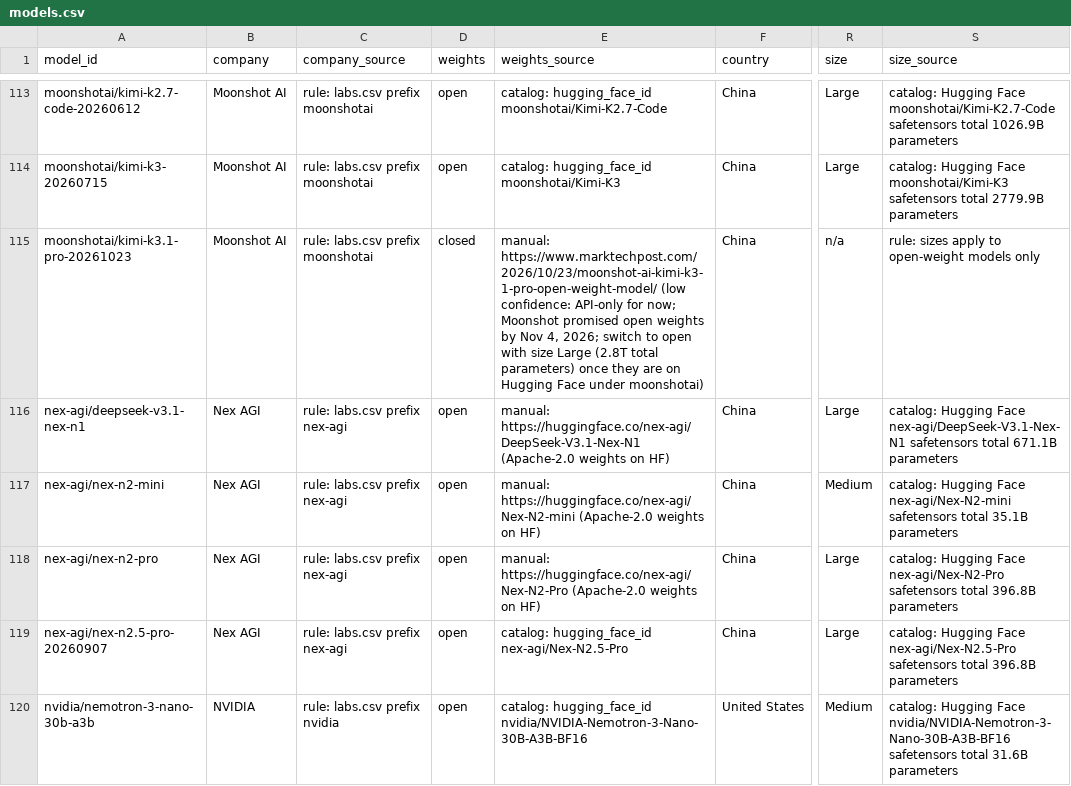
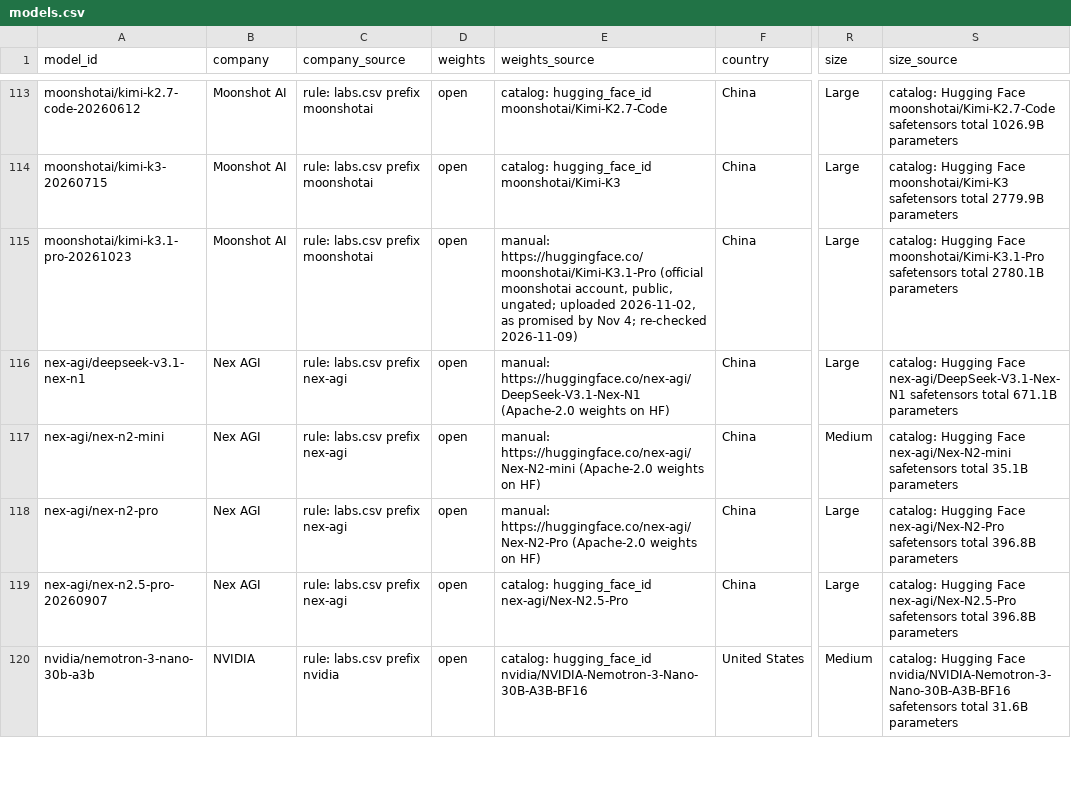
Before and after one commit to danielwipert/openrouter.chart, a CSV file: registry/models.csv, drawn as a sheet; only a part is shown, gaps mark what is left out; the diff names each change by its address in the sheet, - before the commit and + after, or states it on an @@ line.

```diff
--- a/registry/models.csv
+++ b/registry/models.csv
-D115 (weights): closed
+D115 (weights): open
-E115 (weights_source): manual: https://www.marktechpost.com/2026/10/23/moonshot-ai-kimi-k3-1-pro-open-weight-model/ (low confidence: API-only for now; Moonshot promised open weights by Nov 4, 2026; switch to open with size Large (2.8T total parameters) once they are on Hugging Face under moonshotai)
+E115 (weights_source): manual: https://huggingface.co/moonshotai/Kimi-K3.1-Pro (official moonshotai account, public, ungated; uploaded 2026-11-02, as promised by Nov 4; re-checked 2026-11-09)
-R115 (size): n/a
+R115 (size): Large
-S115 (size_source): rule: sizes apply to open-weight models only
+S115 (size_source): catalog: Hugging Face moonshotai/Kimi-K3.1-Pro safetensors total 2780.1B parameters
```
Also changed, not shown: output/2026-W45/monthly.csv, output/2026-W45/weekly.csv, 6 other files.
